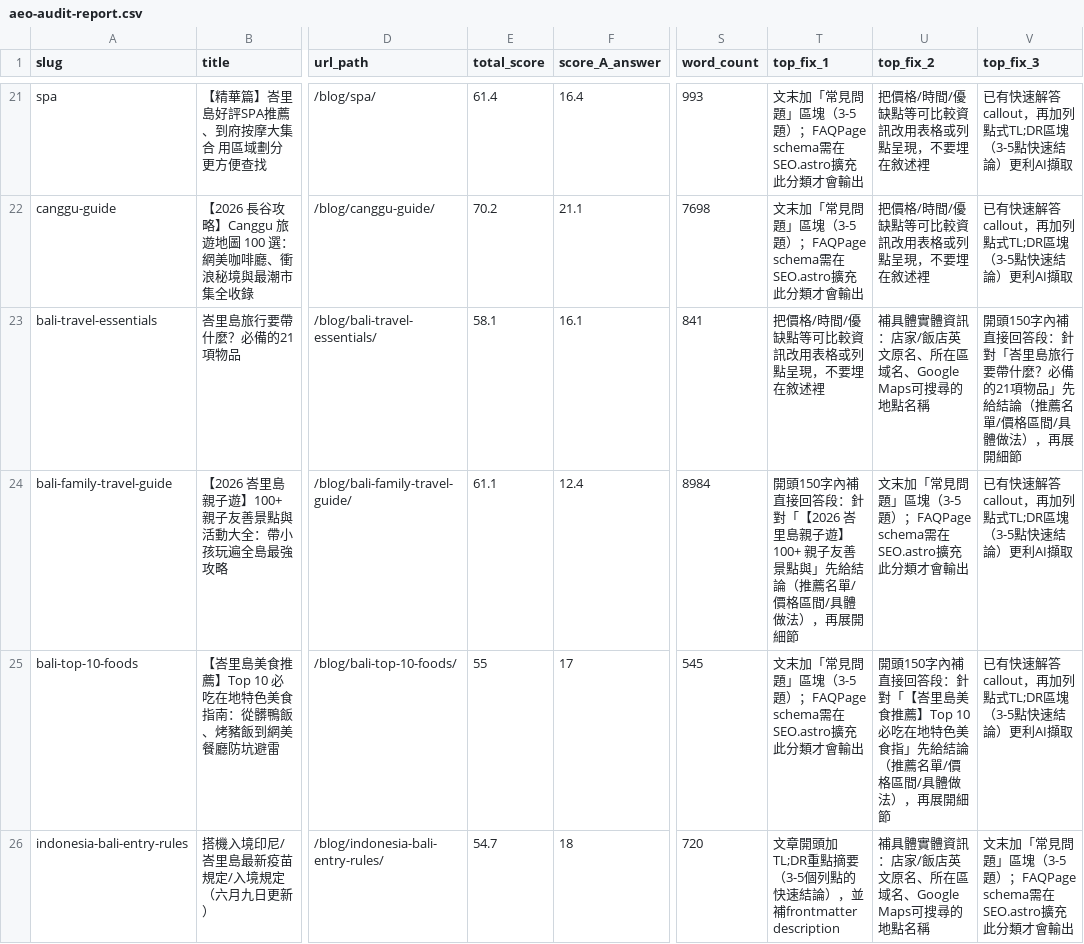
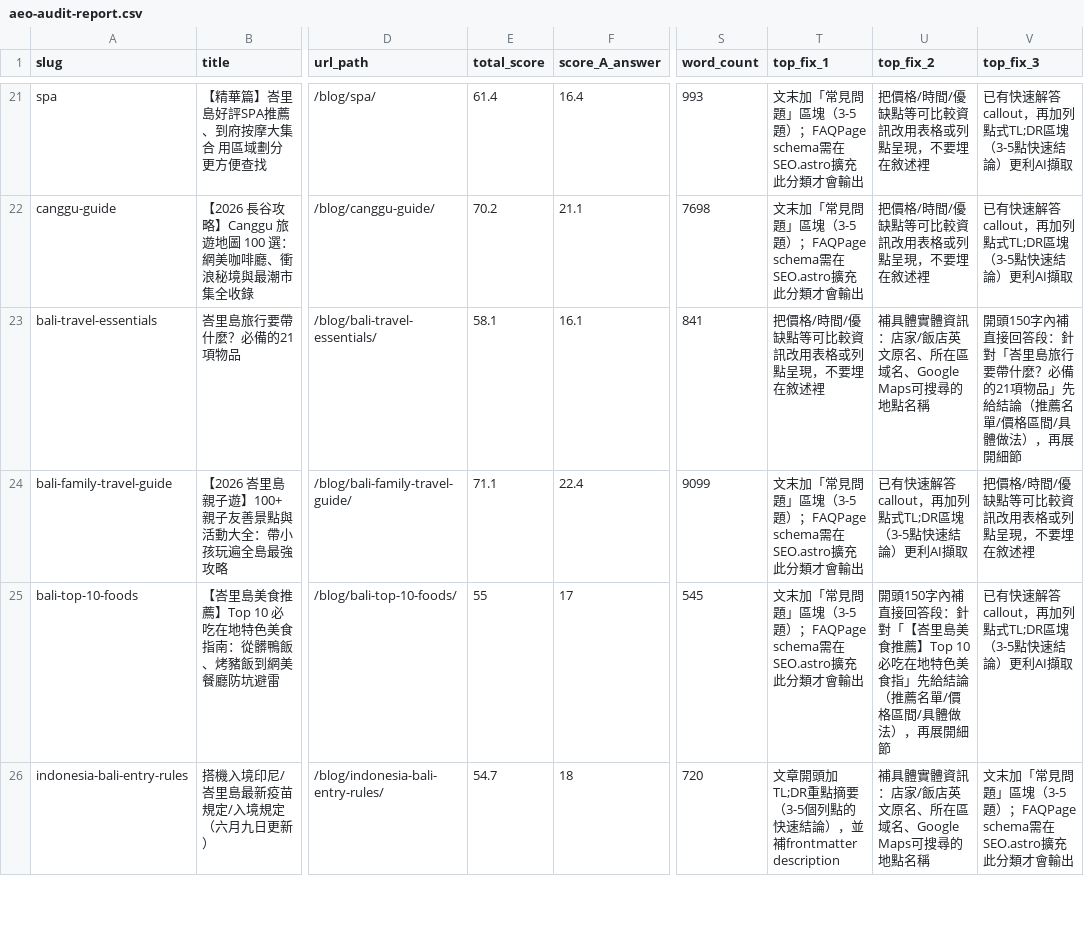
Before and after one commit to otbanha/baligo, a CSV file: aeo-audit-report.csv, drawn as a sheet; only a part is shown, gaps mark what is left out; the diff covers the shown part only; the diff names each change by its address in the sheet, - before the commit and + after, or states it on an @@ line.

```diff
--- a/aeo-audit-report.csv
+++ b/aeo-audit-report.csv
-E24 (total_score): 61.1
+E24 (total_score): 71.1
-F24 (score_A_answer): 12.4
+F24 (score_A_answer): 22.4
-S24 (word_count): 8984
+S24 (word_count): 9099
-T24 (top_fix_1): 開頭150字內補直接回答段：針對「【2026 峇里島親子遊】100+ 親子友善景點與」先給結論（推薦名單/價格區間/具體做法），再展開細節
+T24 (top_fix_1): 文末加「常見問題」區塊（3-5題）；FAQPage schema需在SEO.astro擴充此分類才會輸出
-U24 (top_fix_2): 文末加「常見問題」區塊（3-5題）；FAQPage schema需在SEO.astro擴充此分類才會輸出
+U24 (top_fix_2): 已有快速解答callout，再加列點式TL;DR區塊（3-5點快速結論）更利AI擷取
-V24 (top_fix_3): 已有快速解答callout，再加列點式TL;DR區塊（3-5點快速結論）更利AI擷取
+V24 (top_fix_3): 把價格/時間/優缺點等可比較資訊改用表格或列點呈現，不要埋在敘述裡
```
Also changed, not shown: 110 edited cells elsewhere in this file, 22 other files.
